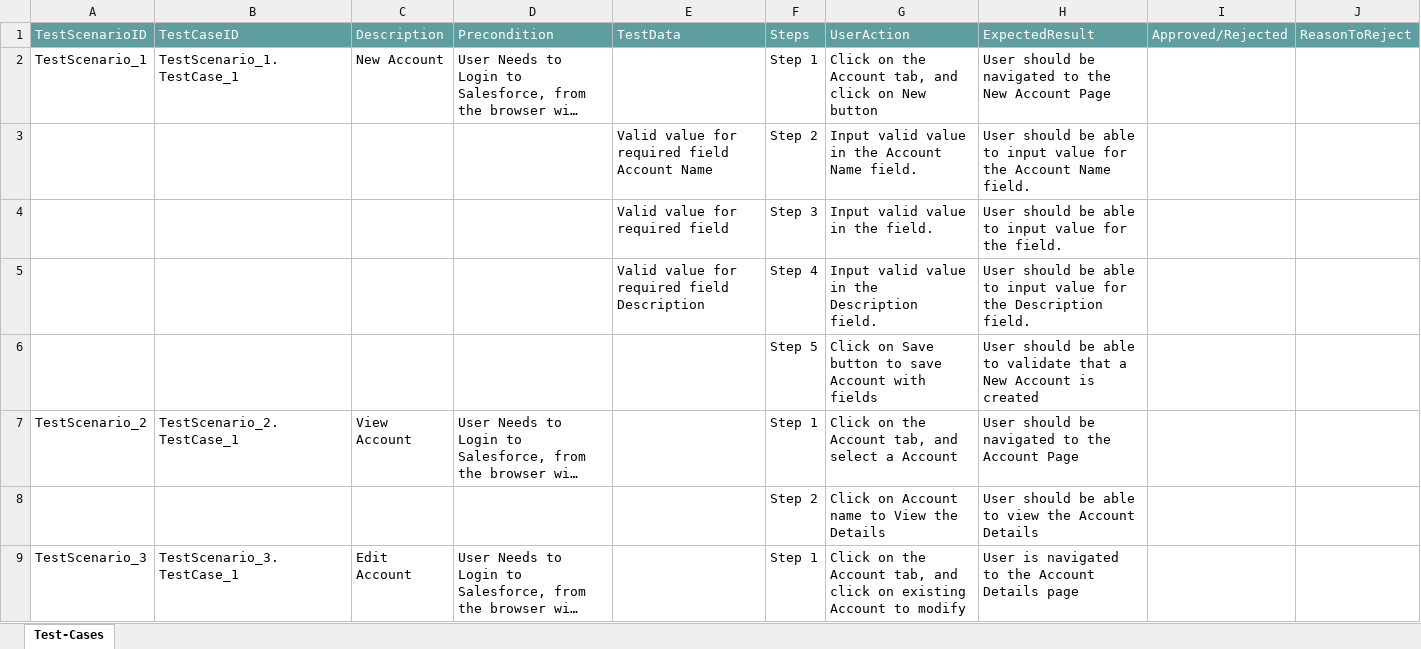
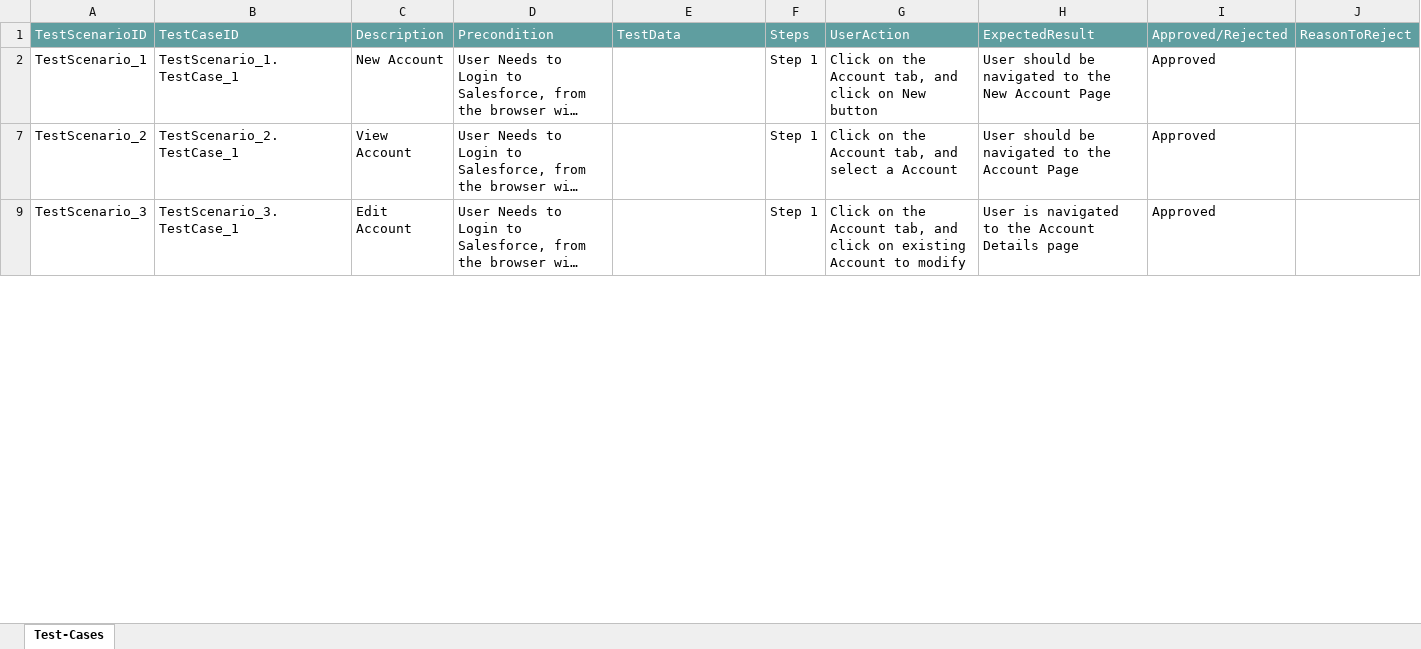
Before and after one commit to ShaikMohamedIrfan/SalesforceSuren, an Excel workbook: Sf_TestPackage.xlsx, sheet Test-Cases, drawn as a sheet; only a part is shown; long unchanged cells end in …; values as stored, in another font and other column widths than the file's, no borders; table styles not drawn; the diff covers the shown part only; the diff names each change by its address in the sheet, - before the commit and + after, or states it on an @@ line.

Commit message:
Add files via upload

```diff
--- a/Sf_TestPackage.xlsx (sheet Test-Cases)
+++ b/Sf_TestPackage.xlsx (sheet Test-Cases)
-I2: (empty)
+I2: Approved
@@ row 3 hidden:  |  |  |  | Valid value for required field Account Name | Step 2 | Input valid value in the Account Name field. | User should be able to input value for the Account Name field. @@
@@ row 4 hidden:  |  |  |  | Valid value for required field | Step 3 | Input valid value in the field. | User should be able to input value for the field. @@
@@ row 5 hidden:  |  |  |  | Valid value for required field Description | Step 4 | Input valid value in the Description field. | User should be able to input value for the Description field. @@
@@ row 6 hidden:  |  |  |  |  | Step 5 | Click on Save button to save Account with fields | User should be able to validate that a New Account is created @@
-I7: (empty)
+I7: Approved
@@ row 8 hidden:  |  |  |  |  | Step 2 | Click on Account name to View the Details | User should be able to view the Account Details @@
-I9: (empty)
+I9: Approved
```
Also changed, not shown: 6 hidden or unhidden rows and 1 edited cell elsewhere in this sheet.
